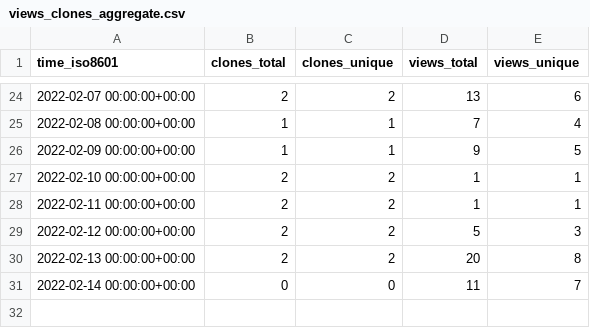
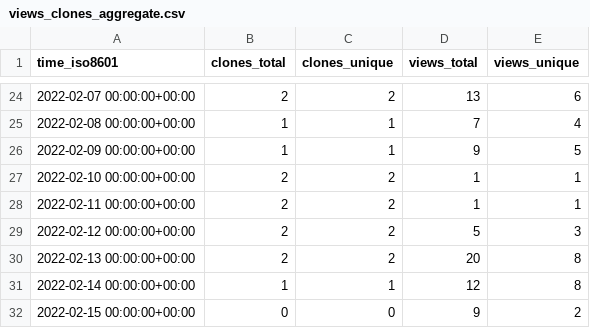
Before and after one commit to GeekVisit/uproot, a CSV file: GeekVisit/uproot/ghrs-data/views_clones_aggregate.csv, drawn as a sheet; only a part is shown, gaps mark what is left out.

```diff
--- a/GeekVisit/uproot/ghrs-data/views_clones_aggregate.csv
+++ b/GeekVisit/uproot/ghrs-data/views_clones_aggregate.csv
@@ -30,2 +30,3 @@ time_iso8601,clones_total,clones_unique,views_total,views_unique
 2022-02-13 00:00:00+00:00,2,2,20,8
-2022-02-14 00:00:00+00:00,0,0,11,7
+2022-02-14 00:00:00+00:00,1,1,12,8
+2022-02-15 00:00:00+00:00,0,0,9,2
```
Also changed, not shown: 1 other file.
